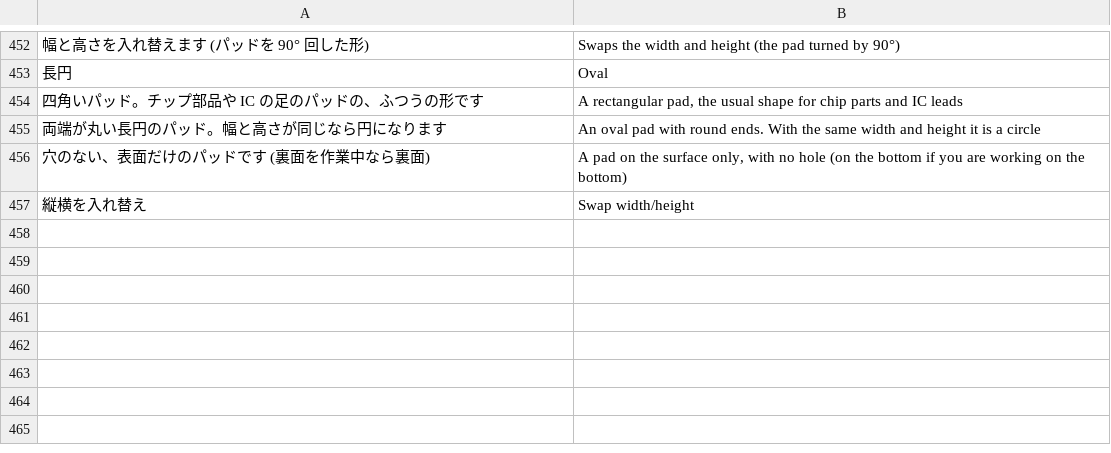
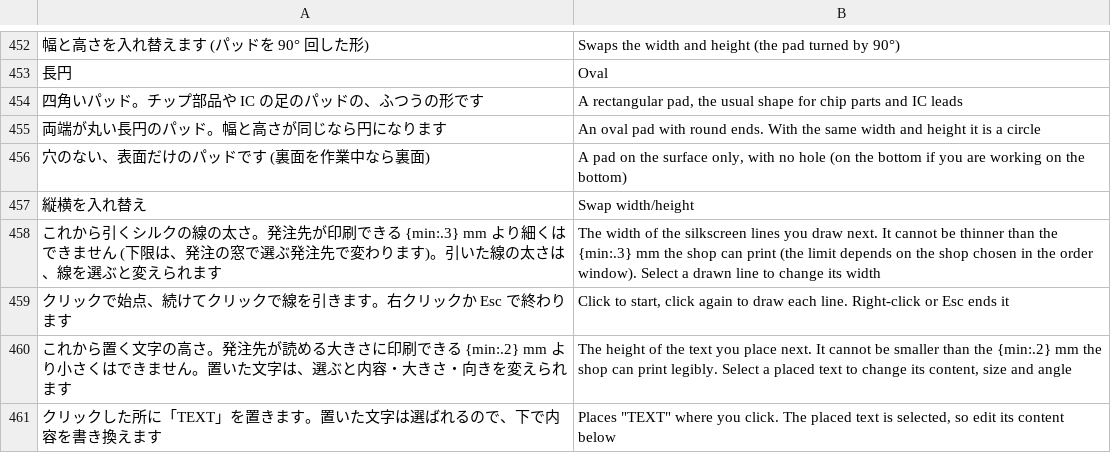
Before and after one commit to K2EXTER/circuitCad, a TSV file: crates/i18n/en/board2.tsv, drawn as a sheet; only a part is shown, gaps mark what is left out; the diff names each change by its address in the sheet, - before the commit and + after, or states it on an @@ line.

```diff
--- a/crates/i18n/en/board2.tsv
+++ b/crates/i18n/en/board2.tsv
+row 458: これから引くシルクの線の太さ。発注先が印刷できる {min:.3} mm より細くはできません (下限は、発注の窓で選ぶ発注先で変わります)。引いた線の太さは、線を選ぶと変えられます | The width of the silkscreen lines you draw next. It cannot be thinner than the {min:.3} mm the shop can print (the limit depends on the shop chosen in the order window). Select a drawn line to change its width
+row 459: クリックで始点、続けてクリックで線を引きます。右クリックか Esc で終わります | Click to start, click again to draw each line. Right-click or Esc ends it
+row 460: これから置く文字の高さ。発注先が読める大きさに印刷できる {min:.2} mm より小さくはできません。置いた文字は、選ぶと内容・大きさ・向きを変えられます | The height of the text you place next. It cannot be smaller than the {min:.2} mm the shop can print legibly. Select a placed text to change its content, size and angle
+row 461: クリックした所に「TEXT」を置きます。置いた文字は選ばれるので、下で内容を書き換えます | Places "TEXT" where you click. The placed text is selected, so edit its content below
```
Also changed, not shown: 4 other files.
